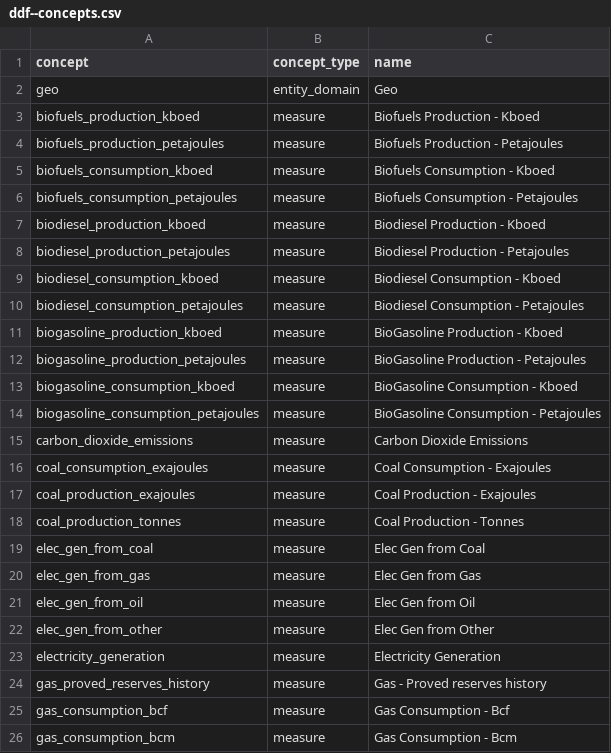
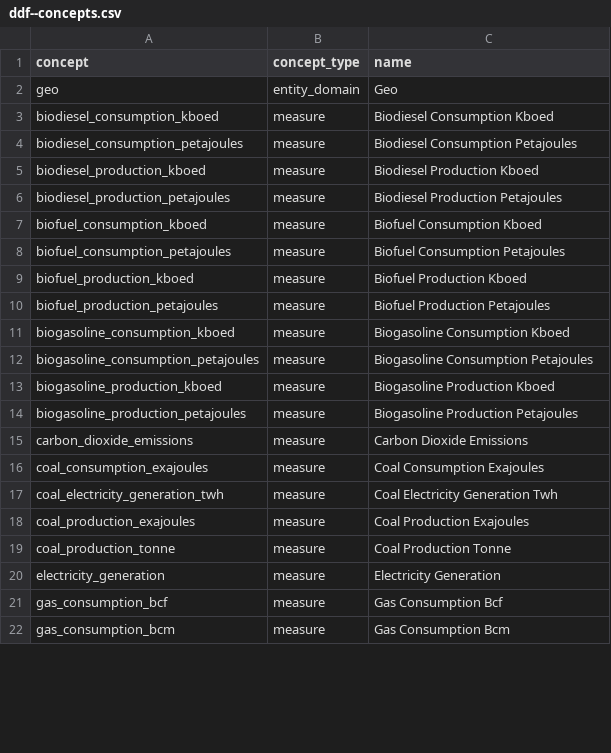
Before and after one commit to open-numbers/ddf--bp--energy, a CSV file: ddf--concepts.csv, drawn as a sheet; only a part is shown; the diff covers the shown part only.

Commit message:
generated a ddf-concepts.csv

```diff
--- a/ddf--concepts.csv
+++ b/ddf--concepts.csv
@@ -2,25 +2,21 @@ concept,concept_type,name
 geo,entity_domain,Geo
-biofuels_production_kboed,measure,Biofuels Production - Kboed
-biofuels_production_petajoules,measure,Biofuels Production - Petajoules
-biofuels_consumption_kboed,measure,Biofuels Consumption - Kboed
-biofuels_consumption_petajoules,measure,Biofuels Consumption - Petajoules
-biodiesel_production_kboed,measure,Biodiesel Production - Kboed
-biodiesel_production_petajoules,measure,Biodiesel Production - Petajoules
-biodiesel_consumption_kboed,measure,Biodiesel Consumption - Kboed
-biodiesel_consumption_petajoules,measure,Biodiesel Consumption - Petajoules
-biogasoline_production_kboed,measure,BioGasoline Production - Kboed
-biogasoline_production_petajoules,measure,BioGasoline Production - Petajoules
-biogasoline_consumption_kboed,measure,BioGasoline Consumption - Kboed
-biogasoline_consumption_petajoules,measure,BioGasoline Consumption - Petajoules
+biodiesel_consumption_kboed,measure,Biodiesel Consumption Kboed
+biodiesel_consumption_petajoules,measure,Biodiesel Consumption Petajoules
+biodiesel_production_kboed,measure,Biodiesel Production Kboed
+biodiesel_production_petajoules,measure,Biodiesel Production Petajoules
+biofuel_consumption_kboed,measure,Biofuel Consumption Kboed
+biofuel_consumption_petajoules,measure,Biofuel Consumption Petajoules
+biofuel_production_kboed,measure,Biofuel Production Kboed
+biofuel_production_petajoules,measure,Biofuel Production Petajoules
+biogasoline_consumption_kboed,measure,Biogasoline Consumption Kboed
+biogasoline_consumption_petajoules,measure,Biogasoline Consumption Petajoules
+biogasoline_production_kboed,measure,Biogasoline Production Kboed
+biogasoline_production_petajoules,measure,Biogasoline Production Petajoules
 carbon_dioxide_emissions,measure,Carbon Dioxide Emissions
-coal_consumption_exajoules,measure,Coal Consumption - Exajoules
-coal_production_exajoules,measure,Coal Production - Exajoules
-coal_production_tonnes,measure,Coal Production - Tonnes
-elec_gen_from_coal,measure,Elec Gen from Coal
-elec_gen_from_gas,measure,Elec Gen from Gas
-elec_gen_from_oil,measure,Elec Gen from Oil
-elec_gen_from_other,measure,Elec Gen from Other
+coal_consumption_exajoules,measure,Coal Consumption Exajoules
+coal_electricity_generation_twh,measure,Coal Electricity Generation Twh
+coal_production_exajoules,measure,Coal Production Exajoules
+coal_production_tonne,measure,Coal Production Tonne
 electricity_generation,measure,Electricity Generation
-gas_proved_reserves_history,measure,Gas - Proved reserves history
-gas_consumption_bcf,measure,Gas Consumption - Bcf
-gas_consumption_bcm,measure,Gas Consumption - Bcm
+gas_consumption_bcf,measure,Gas Consumption Bcf
+gas_consumption_bcm,measure,Gas Consumption Bcm
```
Also changed, not shown: 12 added rows, 8 removed rows and 23 edited cells elsewhere in this file, 1 other file.
